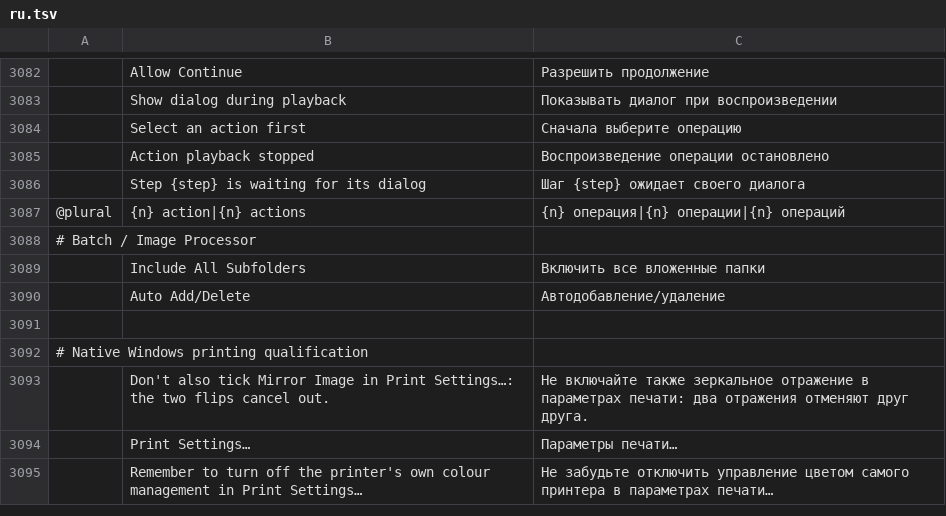
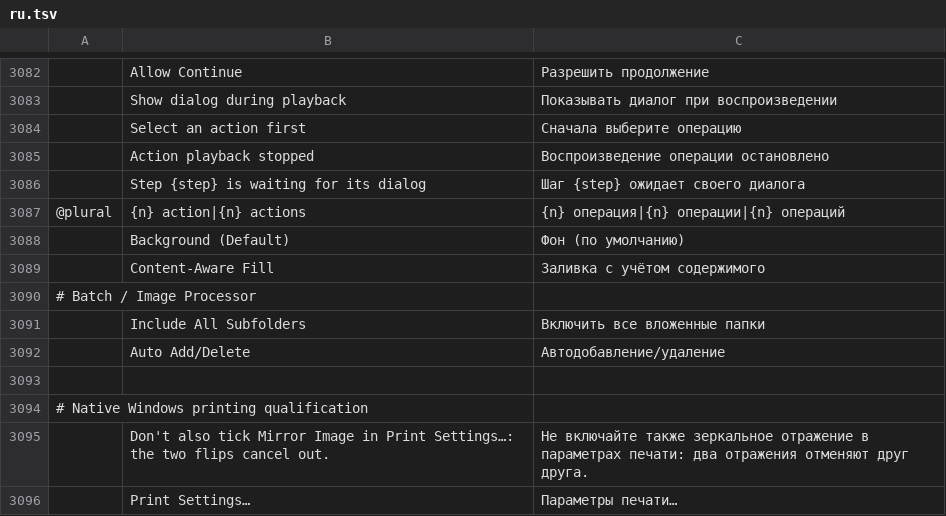
Before and after one commit to salim-studio/photosweet, a TSV file: crates/ui-egui/src/i18n/ru.tsv, drawn as a sheet; only a part is shown, gaps mark what is left out; the shorter side is filled out with more unchanged rows; the diff names each change by its address in the sheet, - before the commit and + after, or states it on an @@ line.

Commit message:
Crop tool: Content-Aware fill of the area a rotated or extended crop uncovers (#3823) (#3827)
* Crop tool: Content-Aware fill of the area a rotated or extended crop uncovers (#3823)

image.crop gains contentAware (bool, default false). After a turned crop or one that extends
past the canvas, the area the original image doesn't cover is filled from its surroundings on
the Background (else the active pixel layer), in the crop's one undo step. Each connected piece
(corner, edge strip) gets its own Content-Aware sampling window and samples only covered pixels;
the patch search is Edit > Fill > Content-Aware's (fill_cmds::content_aware_native, shared). A
crop that uncovers nothing is unchanged; one with nothing to sample from fails and rolls back.

Crop options bar: Fill: Background (Default) / Content-Aware Fill (ToolOptions
crop_content_aware, ui.set cropFill). Generative Expand is not offered.

* Crop: adapt to Document::background after main removed is_background

* Crop: translate Background (Default) for Hungarian and Turkish

* Fix the merge with main: UI_SET_FIELDS length, Serbian Background (Default)

* Merge main: UI_SET_FIELDS counts both new fields

---------

```diff
--- a/crates/ui-egui/src/i18n/ru.tsv
+++ b/crates/ui-egui/src/i18n/ru.tsv
+row 3088:  | Background (Default) | Фон (по умолчанию)
+row 3089:  | Content-Aware Fill | Заливка с учётом содержимого
```
Also changed, not shown: crates/ui-egui/src/i18n/de.tsv, crates/ui-egui/src/i18n/es.tsv, 31 other files.
